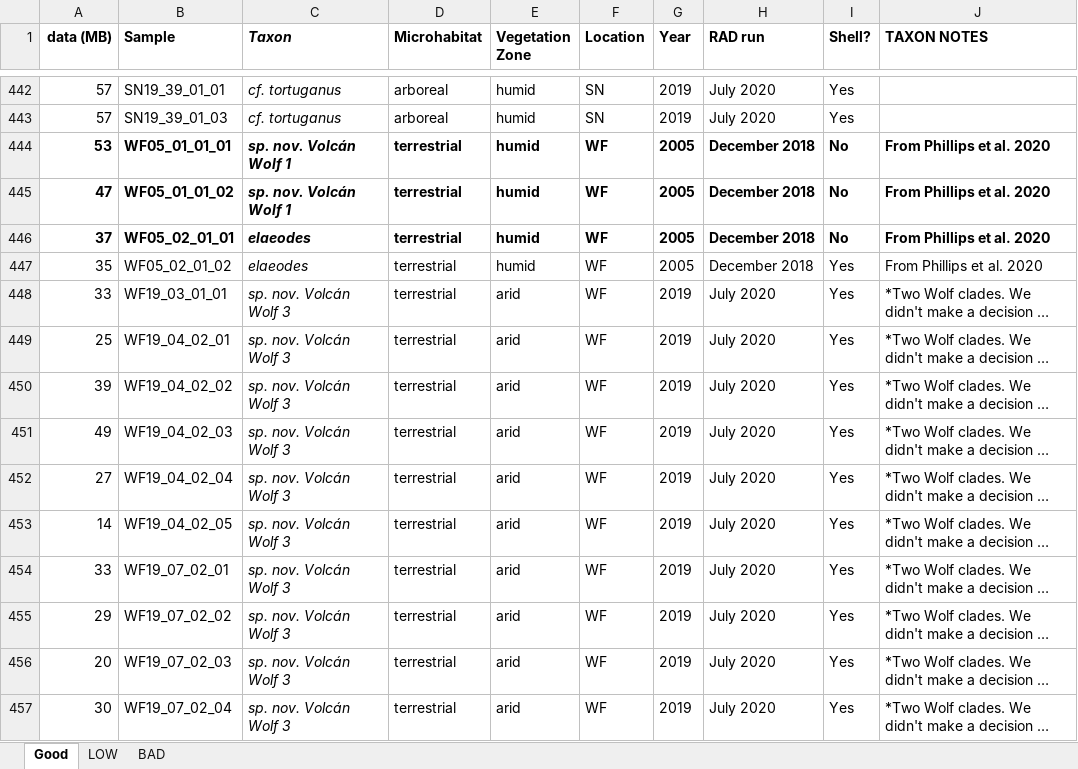
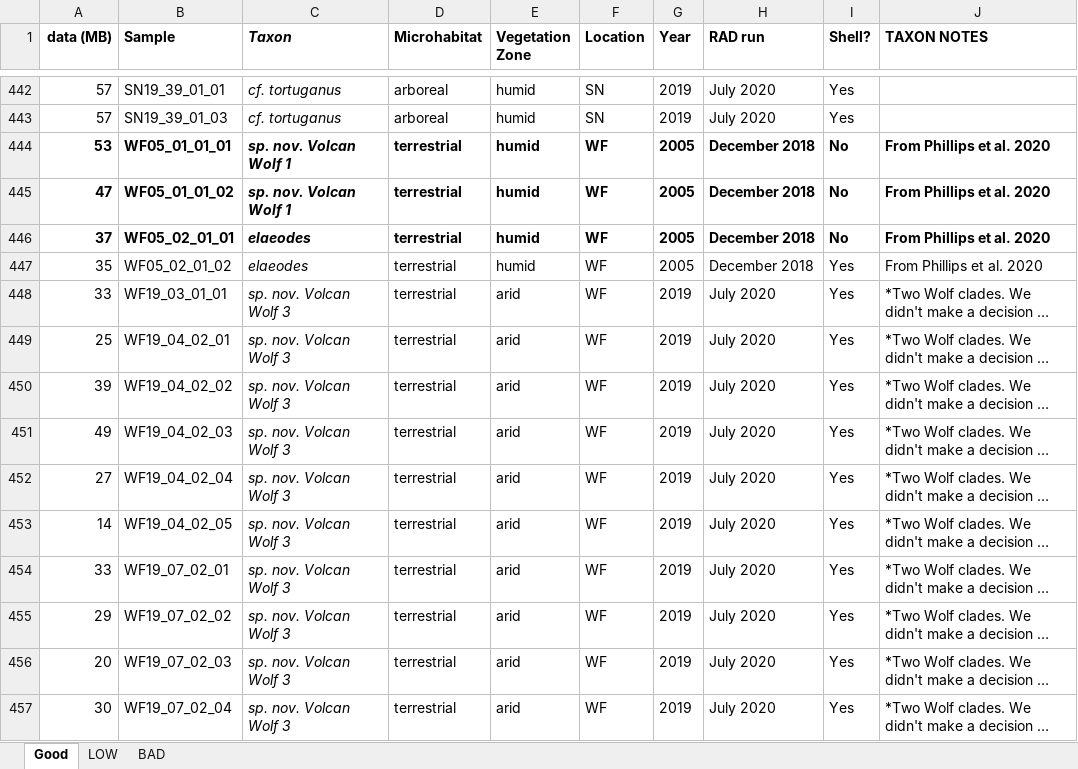
Before and after one commit to Alex-Fuster/naesiotus_nematodes, an Excel workbook: data/GPS RAD snails.xlsx, sheet Good, drawn as a sheet; only a part is shown, gaps mark what is left out; long unchanged cells end in …; values as stored, in another font and other column widths than the file's, no borders; conditional formats not drawn; the diff covers the shown part only; the diff names each change by its address in the sheet, - before the commit and + after, or states it on an @@ line.

```diff
--- a/data/GPS RAD snails.xlsx (sheet Good)
+++ b/data/GPS RAD snails.xlsx (sheet Good)
-C444:C445 (Taxon): sp. nov. Volcán Wolf 1
+C444:C445 (Taxon): sp. nov. Volcan Wolf 1
-C448:C457 (Taxon): sp. nov. Volcán Wolf 3
+C448:C457 (Taxon): sp. nov. Volcan Wolf 3
```
Also changed, not shown: 51 edited cells and cell formats elsewhere in this sheet, data/19july24_datalab.xlsx, 2 other files.
